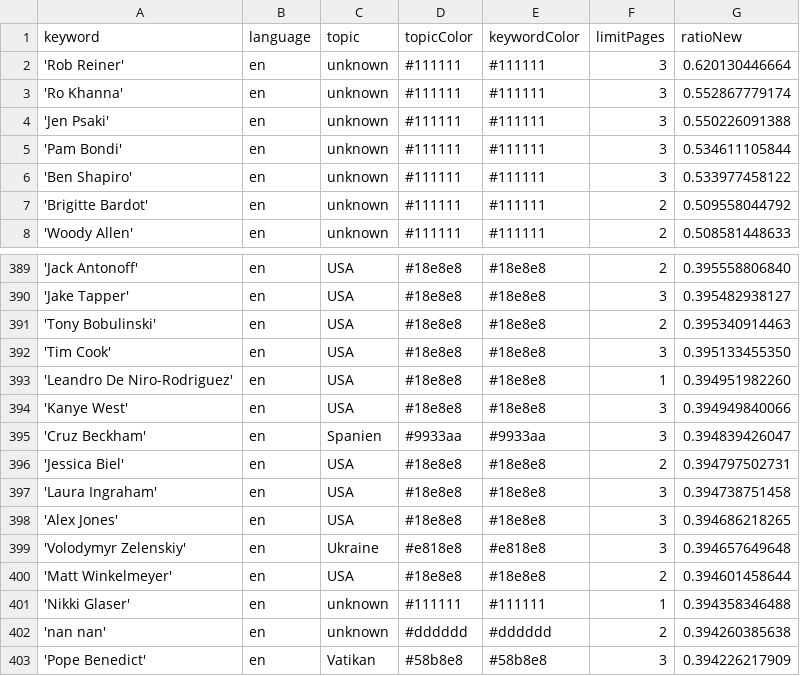
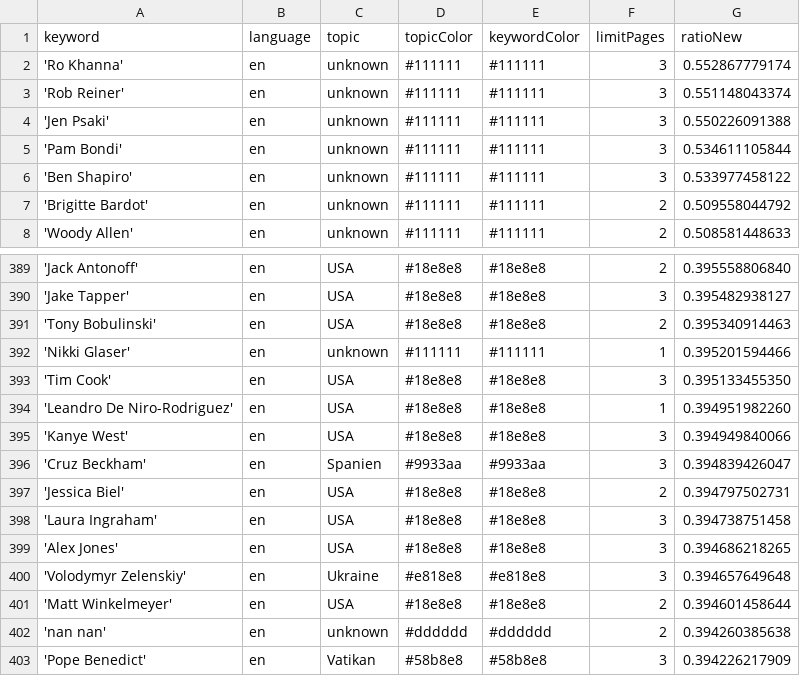
Before and after one commit to JoPhi24-news/peopleWhisperer, a CSV file: keywords.csv, drawn as a sheet; only a part is shown, gaps mark what is left out.

```diff
--- a/keywords.csv
+++ b/keywords.csv
@@ -1,4 +1,4 @@
 keyword,language,topic,topicColor,keywordColor,limitPages,ratioNew
-'Rob Reiner',en,unknown,#111111,#111111,3,0.620130446664
 'Ro Khanna',en,unknown,#111111,#111111,3,0.552867779174
+'Rob Reiner',en,unknown,#111111,#111111,3,0.551148043374
 'Jen Psaki',en,unknown,#111111,#111111,3,0.550226091388
@@ -391,2 +391,3 @@ keyword,language,topic,topicColor,keywordColor,limitPages,ratioNew
 'Tony Bobulinski',en,USA,#18e8e8,#18e8e8,2,0.395340914463
+'Nikki Glaser',en,unknown,#111111,#111111,1,0.395201594466
 'Tim Cook',en,USA,#18e8e8,#18e8e8,3,0.395133455350
@@ -400,3 +401,2 @@ keyword,language,topic,topicColor,keywordColor,limitPages,ratioNew
 'Matt Winkelmeyer',en,USA,#18e8e8,#18e8e8,2,0.394601458644
-'Nikki Glaser',en,unknown,#111111,#111111,1,0.394358346488
 'nan nan',en,unknown,#dddddd,#dddddd,2,0.394260385638
```
Also changed, not shown: csv/news_2026_01.csv.
